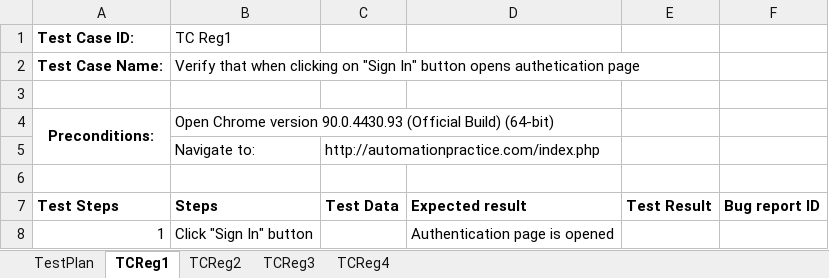
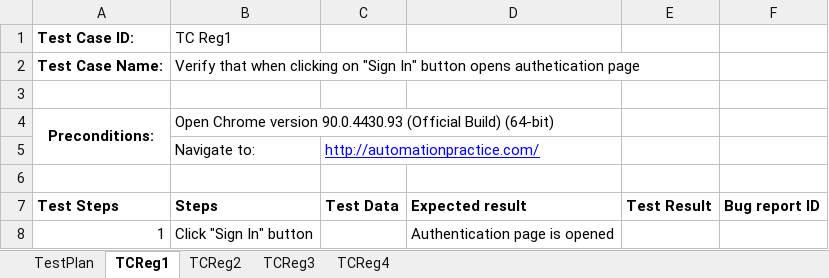
Before and after one commit to DraganBatinic/SeleniumRepo, an Excel workbook: data/ProjekatData.xlsx, sheet TCReg1, drawn as a sheet; values as stored, in another font and other column widths than the file's, no borders; the diff names each change by its address in the sheet, - before the commit and + after, or states it on an @@ line.

```diff
--- a/data/ProjekatData.xlsx (sheet TCReg1)
+++ b/data/ProjekatData.xlsx (sheet TCReg1)
-C5: http://automationpractice.com/index.php
+C5: http://automationpractice.com/
@@ C5 underline: off → on, text colour: black → #0000FF @@
```
Also changed, not shown: sheet TCReg4, sheet TCReg2, sheet TestPlan, sheet TCReg3, 16 other files.
